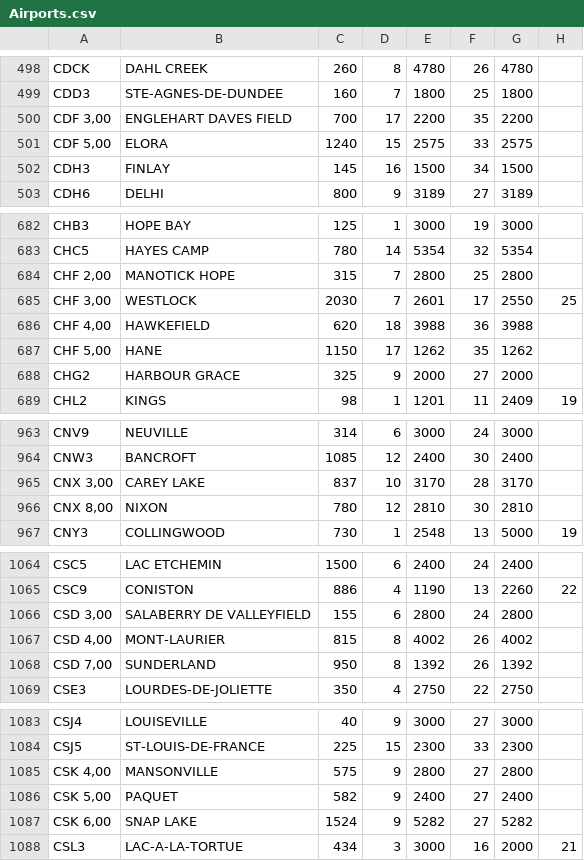
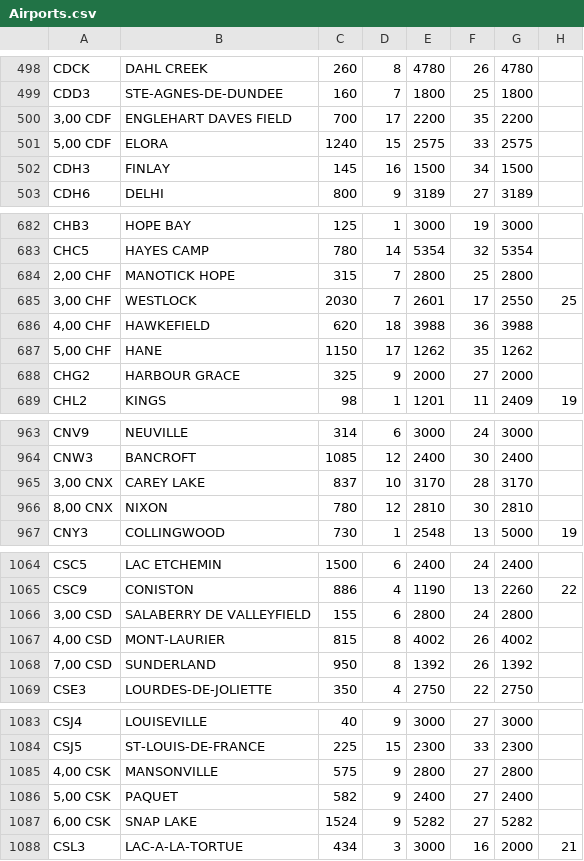
Before and after one commit to HavTheSecond/FlightSimPerformance_Test, a CSV file: FlightSimPerformance/Airports.csv, drawn as a sheet; only a part is shown, gaps mark what is left out; the diff covers the shown part only; the diff names each change by its address in the sheet, - before the commit and + after, or states it on an @@ line.

```diff
--- a/FlightSimPerformance/Airports.csv
+++ b/FlightSimPerformance/Airports.csv
-A500: CDF 3,00
+A500: 3,00 CDF
-A501: CDF 5,00
+A501: 5,00 CDF
-A684: CHF 2,00
+A684: 2,00 CHF
-A685: CHF 3,00
+A685: 3,00 CHF
-A686: CHF 4,00
+A686: 4,00 CHF
-A687: CHF 5,00
+A687: 5,00 CHF
-A965: CNX 3,00
+A965: 3,00 CNX
-A966: CNX 8,00
+A966: 8,00 CNX
-A1066: CSD 3,00
+A1066: 3,00 CSD
-A1067: CSD 4,00
+A1067: 4,00 CSD
-A1068: CSD 7,00
+A1068: 7,00 CSD
-A1085: CSK 4,00
+A1085: 4,00 CSK
-A1086: CSK 5,00
+A1086: 5,00 CSK
-A1087: CSK 6,00
+A1087: 6,00 CSK
```
Also changed, not shown: 3 edited cells elsewhere in this file, FlightSimPerformance/Aircraft.csv.
